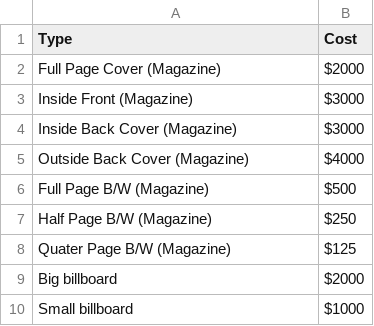
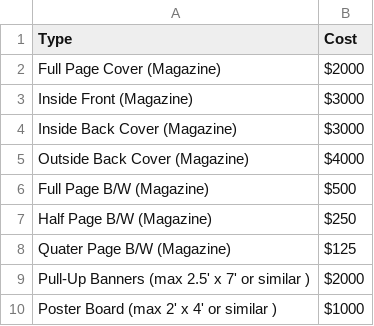
Before and after one commit to bai-indiana/baiweb, a CSV file: data/corp-sponsor.csv, drawn as a sheet.

```diff
--- a/data/corp-sponsor.csv
+++ b/data/corp-sponsor.csv
@@ -8,3 +8,3 @@ Half Page B/W (Magazine),$250
 Quater Page B/W (Magazine),$125
-Big billboard,$2000
-Small billboard,$1000
+Pull-Up Banners (max 2.5' x 7' or similar ),$2000
+Poster Board (max 2' x 4' or similar ),$1000
```
Also changed, not shown: data/complete-reg-rates.csv, data/reg.csv.
